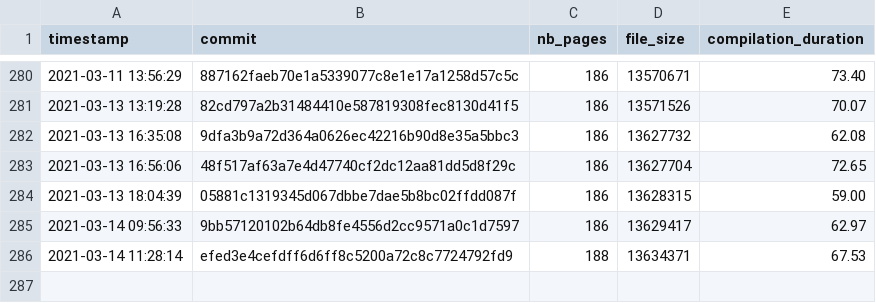
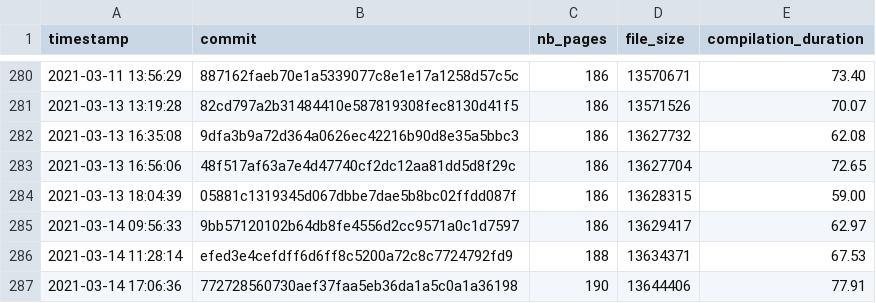
Before and after one commit to Ezibenroc/thesis, a CSV file: build/thesis_data.csv, drawn as a sheet; only a part is shown, gaps mark what is left out; the diff names each change by its address in the sheet, - before the commit and + after, or states it on an @@ line.

Commit message:
New compilation

```diff
--- a/build/thesis_data.csv
+++ b/build/thesis_data.csv
+row 287: 2021-03-14 17:06:36 | 772728560730aef37faa5eb36da1a5c0a1a36198 | 190 | 13644406 | 77.91
```
Also changed, not shown: 2 other files.
